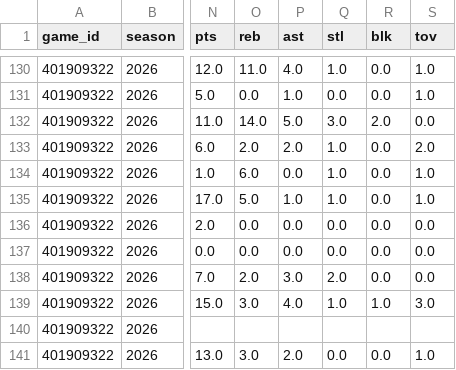
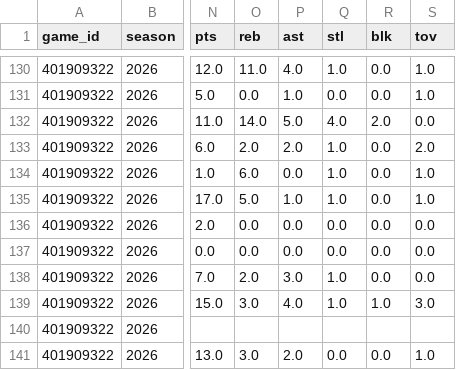
Before and after one commit to bigtyme2k3/Nba-model, a CSV file: data/raw/result_player_box_2026-11-25.csv, drawn as a sheet; only a part is shown, gaps mark what is left out; the diff names each change by its address in the sheet, - before the commit and + after, or states it on an @@ line.

```diff
--- a/data/raw/result_player_box_2026-11-25.csv
+++ b/data/raw/result_player_box_2026-11-25.csv
-Q132 (stl): 3.0
+Q132 (stl): 4.0
-Q138 (stl): 2.0
+Q138 (stl): 1.0
```
Also changed, not shown: data/raw/scores.csv, data/raw/scores_2026-11-06.csv, 20 other files.
